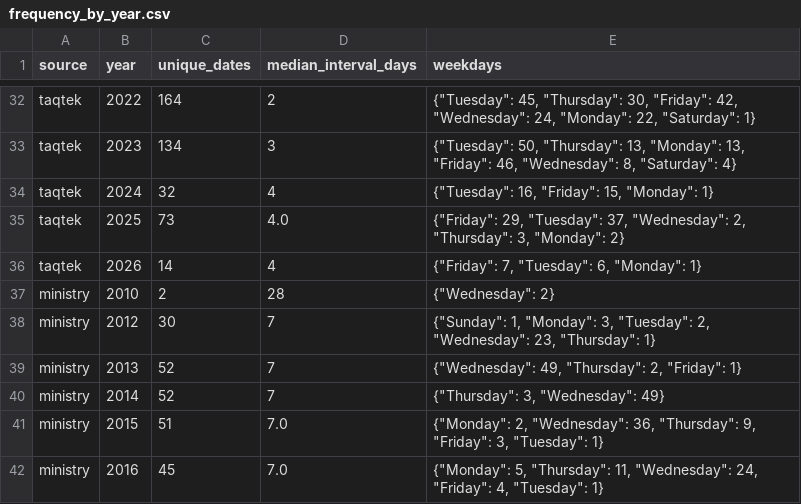
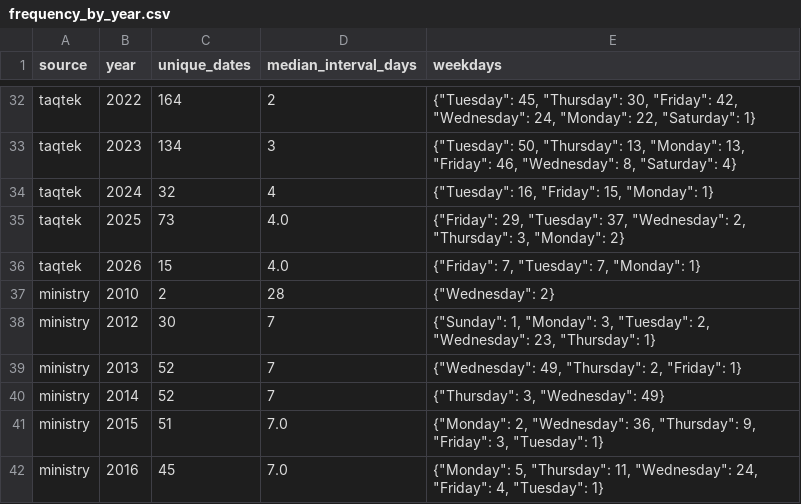
Before and after one commit to drew-1423/fuelb, a CSV file: reports/frequency_by_year.csv, drawn as a sheet; only a part is shown, gaps mark what is left out.

```diff
--- a/reports/frequency_by_year.csv
+++ b/reports/frequency_by_year.csv
@@ -35,3 +35,3 @@ taqtek,2024,32,4,"{""Tuesday"": 16, ""Friday"": 15, ""Monday"": 1}"
 taqtek,2025,73,4.0,"{""Friday"": 29, ""Tuesday"": 37, ""Wednesday"": 2, ""Thursday"": 3, ""Monday"": 2}"
-taqtek,2026,14,4,"{""Friday"": 7, ""Tuesday"": 6, ""Monday"": 1}"
+taqtek,2026,15,4.0,"{""Friday"": 7, ""Tuesday"": 7, ""Monday"": 1}"
 ministry,2010,2,28,"{""Wednesday"": 2}"
```
Also changed, not shown: data/exports/gasoline_95_history.csv, reports/cross_source_missing_dates.csv, 21 other files.
